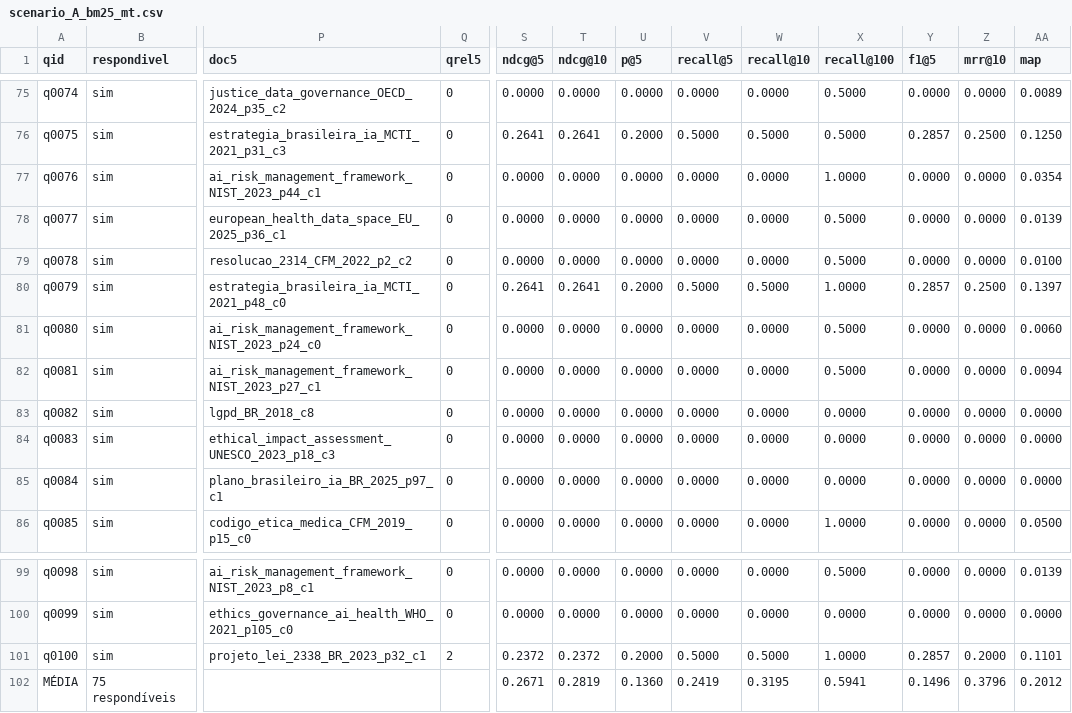
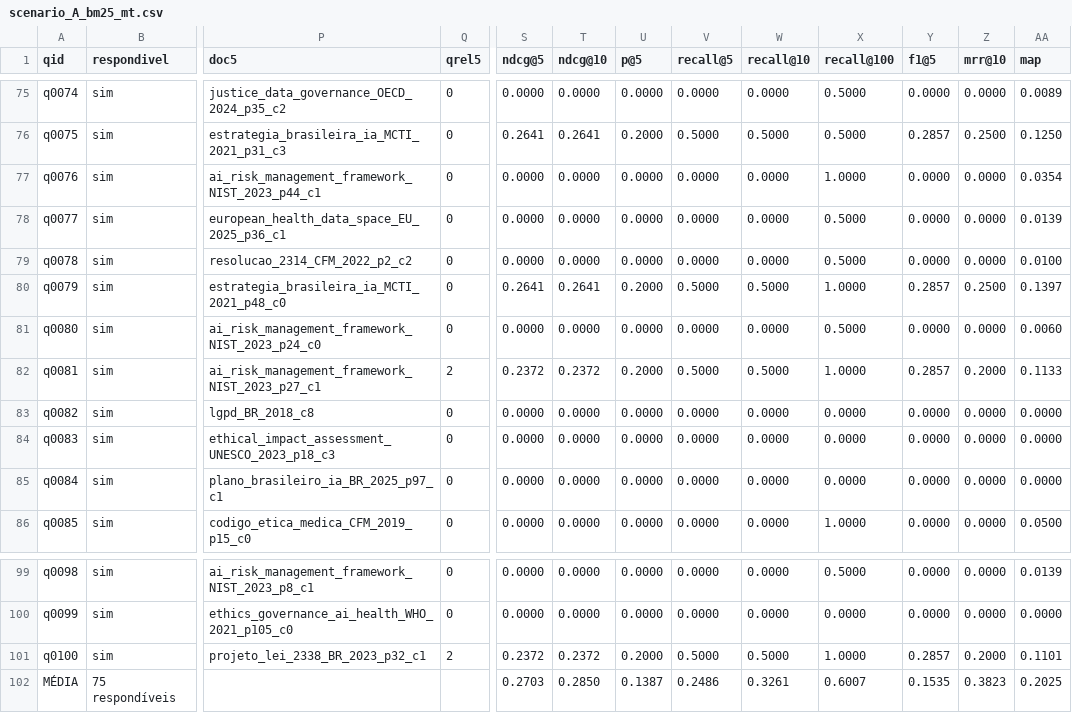
Before and after one commit to italoavelar/niar-rag-prototype, a CSV file: eval/results/retrieval/scenario_A_bm25_mt.csv, drawn as a sheet; only a part is shown, gaps mark what is left out; the diff names each change by its address in the sheet, - before the commit and + after, or states it on an @@ line.

```diff
--- a/eval/results/retrieval/scenario_A_bm25_mt.csv
+++ b/eval/results/retrieval/scenario_A_bm25_mt.csv
-Q82 (qrel5): 0
+Q82 (qrel5): 2
-S82 (ndcg@5): 0.0000
+S82 (ndcg@5): 0.2372
-T82 (ndcg@10): 0.0000
+T82 (ndcg@10): 0.2372
-U82 (p@5): 0.0000
+U82 (p@5): 0.2000
-V82 (recall@5): 0.0000
+V82 (recall@5): 0.5000
-W82 (recall@10): 0.0000
+W82 (recall@10): 0.5000
-X82 (recall@100): 0.5000
+X82 (recall@100): 1.0000
-Y82 (f1@5): 0.0000
+Y82 (f1@5): 0.2857
-Z82 (mrr@10): 0.0000
+Z82 (mrr@10): 0.2000
-AA82 (map): 0.0094
+AA82 (map): 0.1133
-S102 (ndcg@5): 0.2671
+S102 (ndcg@5): 0.2703
-T102 (ndcg@10): 0.2819
+T102 (ndcg@10): 0.2850
-U102 (p@5): 0.1360
+U102 (p@5): 0.1387
-V102 (recall@5): 0.2419
+V102 (recall@5): 0.2486
-W102 (recall@10): 0.3195
+W102 (recall@10): 0.3261
-X102 (recall@100): 0.5941
+X102 (recall@100): 0.6007
-Y102 (f1@5): 0.1496
+Y102 (f1@5): 0.1535
-Z102 (mrr@10): 0.3796
+Z102 (mrr@10): 0.3823
-AA102 (map): 0.2012
+AA102 (map): 0.2025
```
Also changed, not shown: eval/data/qrels.csv, eval/results/retrieval/scenario_A_bm25.csv, 17 other files.
